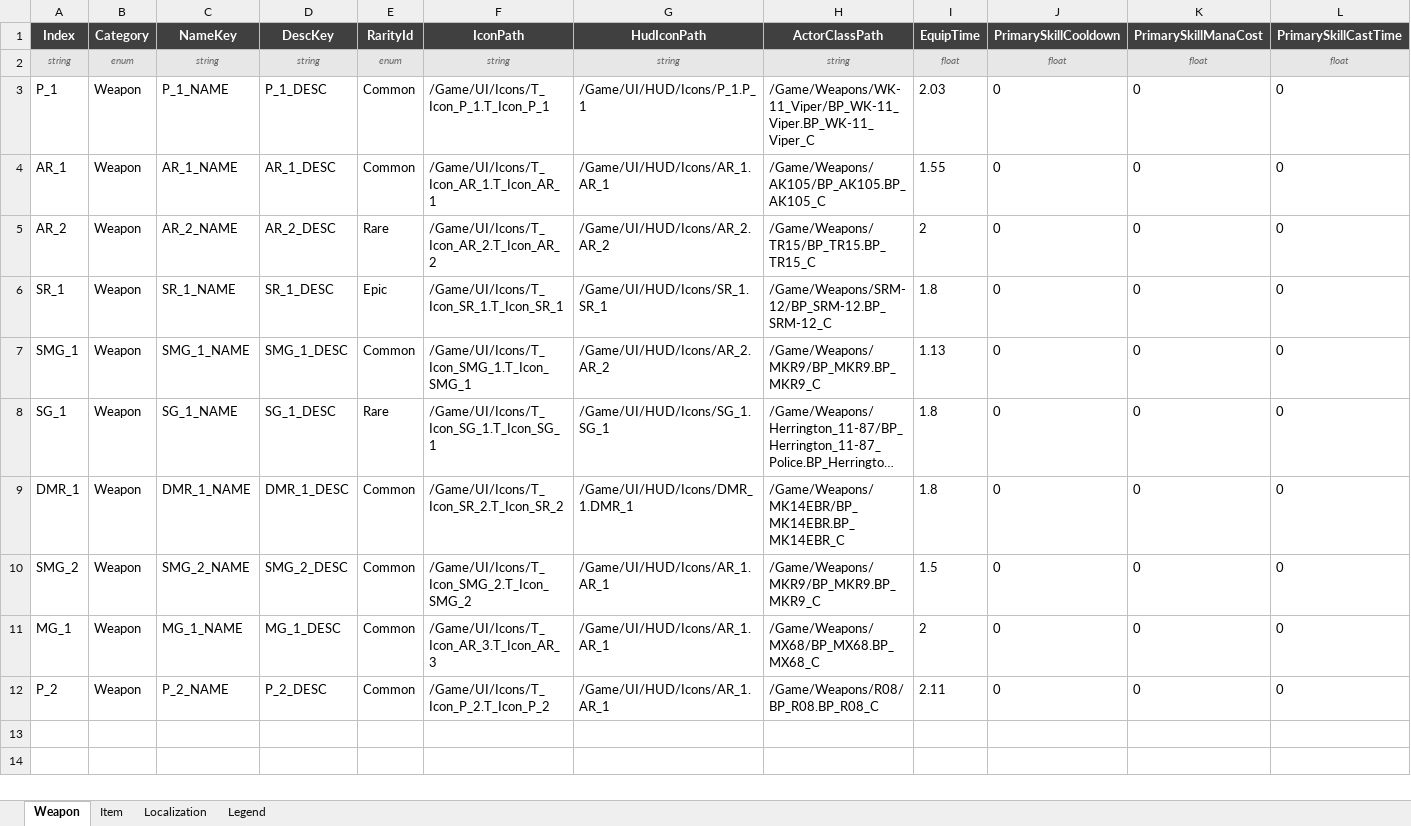
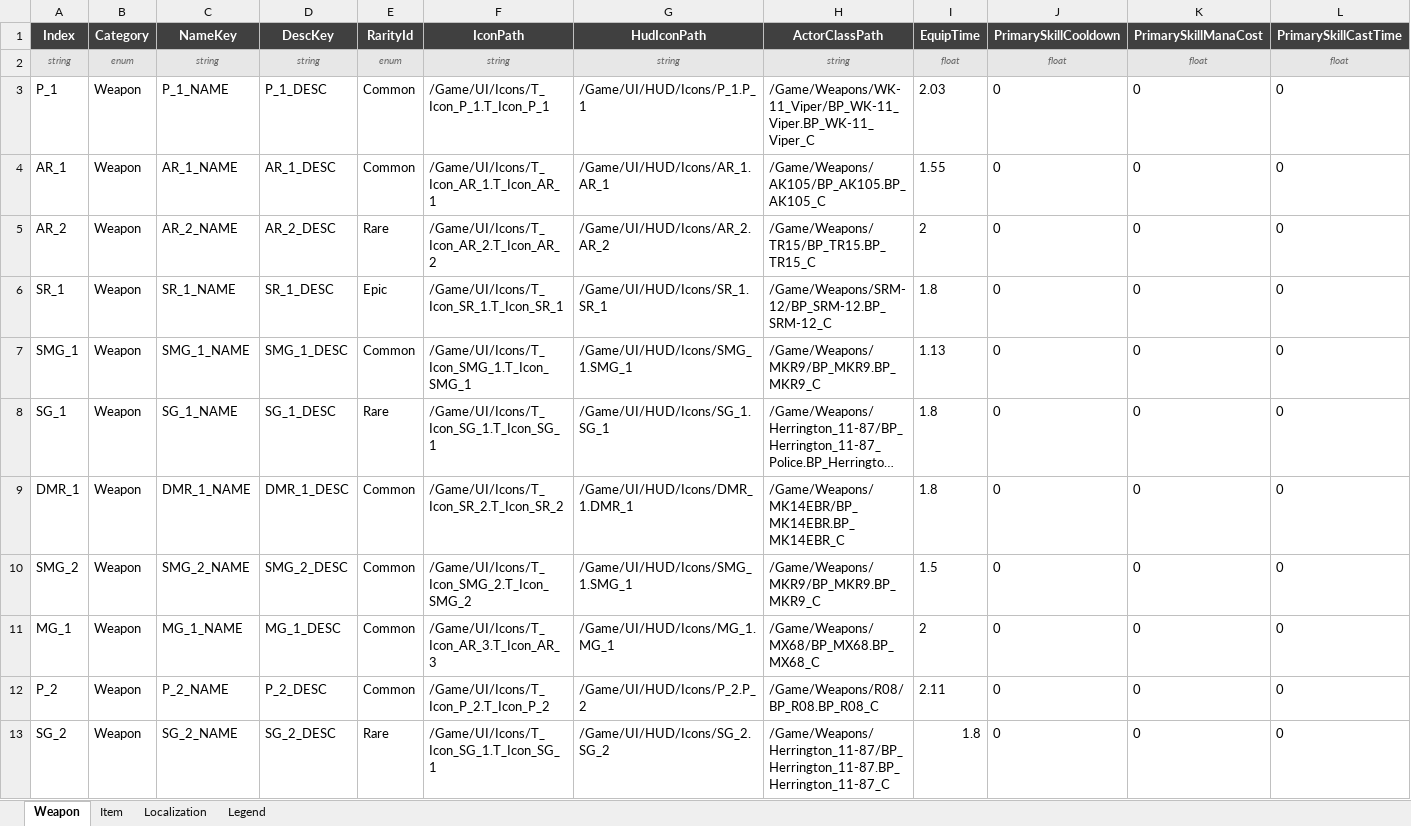
Before and after one commit to DevKddr/ProjectRWW, an Excel workbook: Content/Data/items/items.xlsx, sheet Weapon, drawn as a sheet; only a part is shown; long unchanged cells end in …; values as stored, in another font and other column widths than the file's, no borders; charts and pictures not drawn; rows hold the shown columns only; the diff names each change by its address in the sheet, - before the commit and + after, or states it on an @@ line.

Commit message:
HUD_WeaponIcon 추가 및 SG_2 복구
모든 Weapon의 HUDIcon 추가
삭제 됐떤 SG_2 추가 완료

```diff
--- a/Content/Data/items/items.xlsx (sheet Weapon)
+++ b/Content/Data/items/items.xlsx (sheet Weapon)
-G7 (HudIconPath): /Game/UI/HUD/Icons/AR_2.AR_2
+G7 (HudIconPath): /Game/UI/HUD/Icons/SMG_1.SMG_1
-G10 (HudIconPath): /Game/UI/HUD/Icons/AR_1.AR_1
+G10 (HudIconPath): /Game/UI/HUD/Icons/SMG_1.SMG_1
-G11 (HudIconPath): /Game/UI/HUD/Icons/AR_1.AR_1
+G11 (HudIconPath): /Game/UI/HUD/Icons/MG_1.MG_1
-G12 (HudIconPath): /Game/UI/HUD/Icons/AR_1.AR_1
+G12 (HudIconPath): /Game/UI/HUD/Icons/P_2.P_2
+row 13: SG_2 | Weapon | SG_2_NAME | SG_2_DESC | Rare | /Game/UI/Icons/T_Icon_SG_1.T_Icon_SG_1 | /Game/UI/HUD/Icons/SG_2.SG_2 | /Game/Weapons/Herrington_11-87/BP_Herrington_11-87.BP_Herrington_11-87_C | 1.8 | 0 | 0 | 0
```
Also changed, not shown: sheet Localization, 12 other files.
